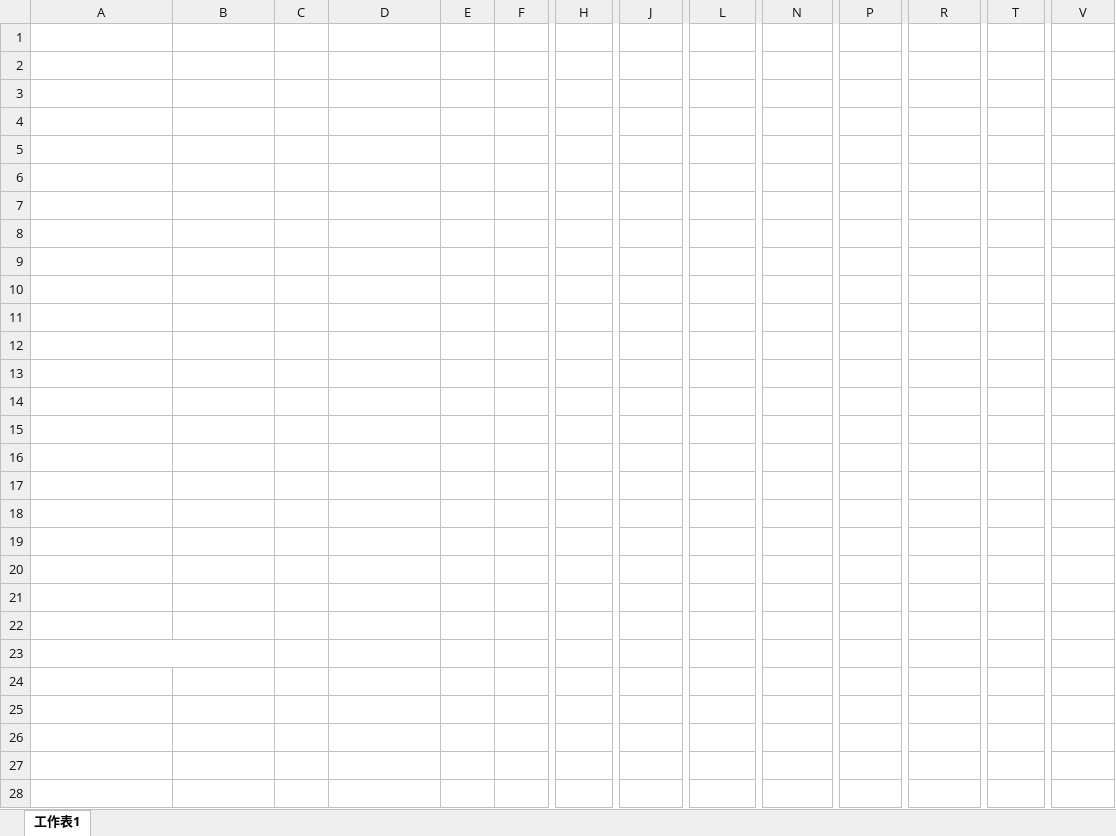
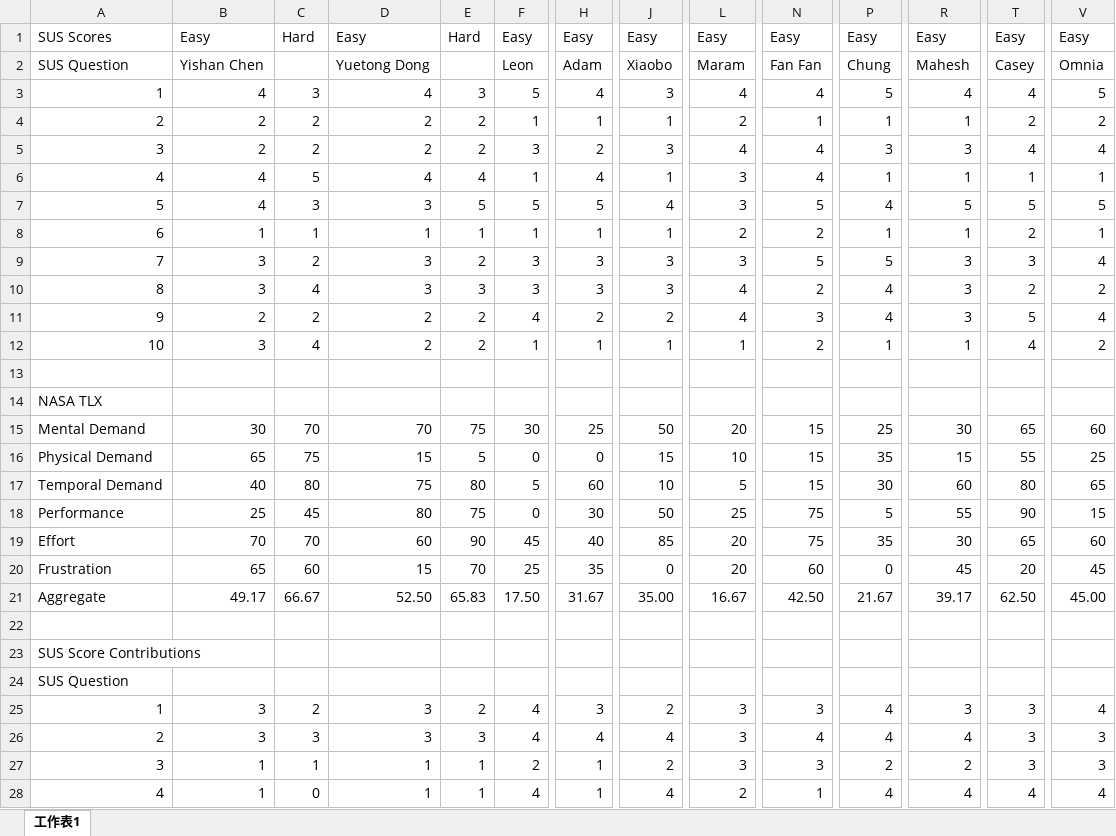
Before and after one commit to KeithCai1227/2025-group-7, an Excel workbook: Quantitative-Analysis.xlsx, sheet 工作表1, drawn as a sheet; only a part is shown, gaps mark what is left out; values as stored, in another font and other column widths than the file's, no borders; the diff covers the shown part only; the diff names each change by its address in the sheet, - before the commit and + after, or states it on an @@ line.

Commit message:
Changed powerpoint text colour to black

```diff
--- a/Quantitative-Analysis.xlsx (sheet 工作表1)
+++ b/Quantitative-Analysis.xlsx (sheet 工作表1)
-A1:V1 text colour: #FFFFFF
+A1:V1 text colour: black
-A2:B2 text colour: #FFFFFF
+A2:B2 text colour: black
-D2 text colour: #FFFFFF
+D2 text colour: black
-F2 text colour: #FFFFFF
+F2 text colour: black
-H2 text colour: #FFFFFF
+H2 text colour: black
-J2 text colour: #FFFFFF
+J2 text colour: black
-L2 text colour: #FFFFFF
+L2 text colour: black
-N2 text colour: #FFFFFF
+N2 text colour: black
-P2 text colour: #FFFFFF
+P2 text colour: black
-R2 text colour: #FFFFFF
+R2 text colour: black
-T2 text colour: #FFFFFF
+T2 text colour: black
-V2 text colour: #FFFFFF
+V2 text colour: black
-A3:V12 text colour: #FFFFFF
+A3:V12 text colour: black
-A14 text colour: #FFFFFF
+A14 text colour: black
-A15:V21 text colour: #FFFFFF
+A15:V21 text colour: black
-A23:A24 text colour: #FFFFFF
+A23:A24 text colour: black
-A25:V28 text colour: #FFFFFF
+A25:V28 text colour: black
```
Also changed, not shown: cell formats elsewhere in this sheet.
